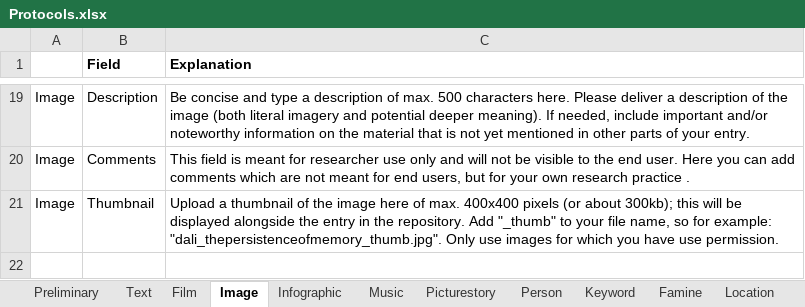
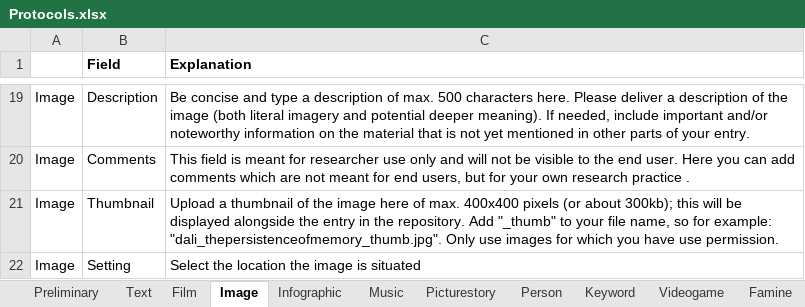
Before and after one commit to martijnbentum/heritages, an Excel workbook: data/Protocols.xlsx, sheet Image, drawn as a sheet; only a part is shown, gaps mark what is left out; values as stored, in another font and other column widths than the file's, no borders; the diff names each change by its address in the sheet, - before the commit and + after, or states it on an @@ line.

Commit message:
changed protocol text to include video game model and setting field

```diff
--- a/data/Protocols.xlsx (sheet Image)
+++ b/data/Protocols.xlsx (sheet Image)
+sheet tab: Videogame
+row 22: Image | Setting | Select the location the image is situated
```
Also changed, not shown: sheet Film, sheet Keyword, sheet Infographic, sheet Music, sheet Picturestory, sheet Text.
